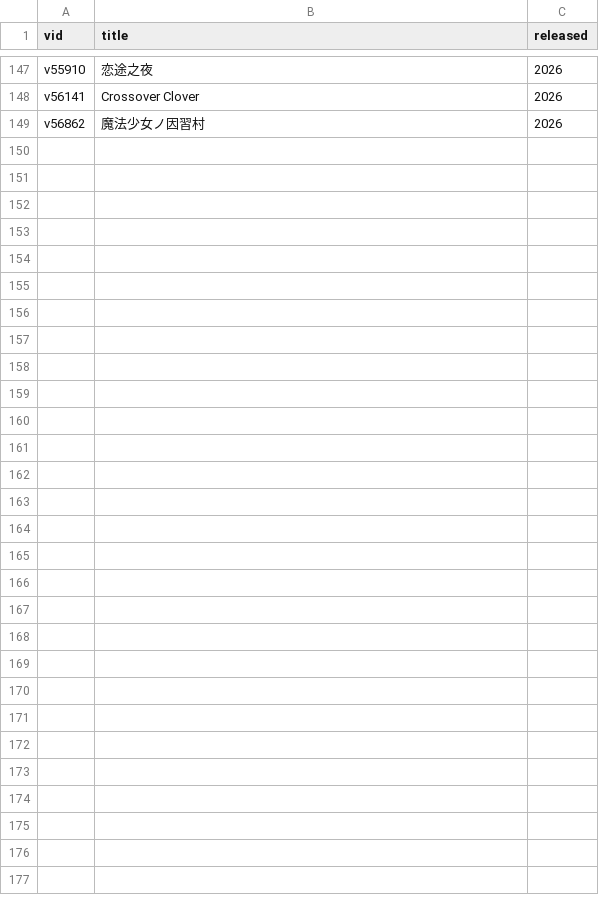
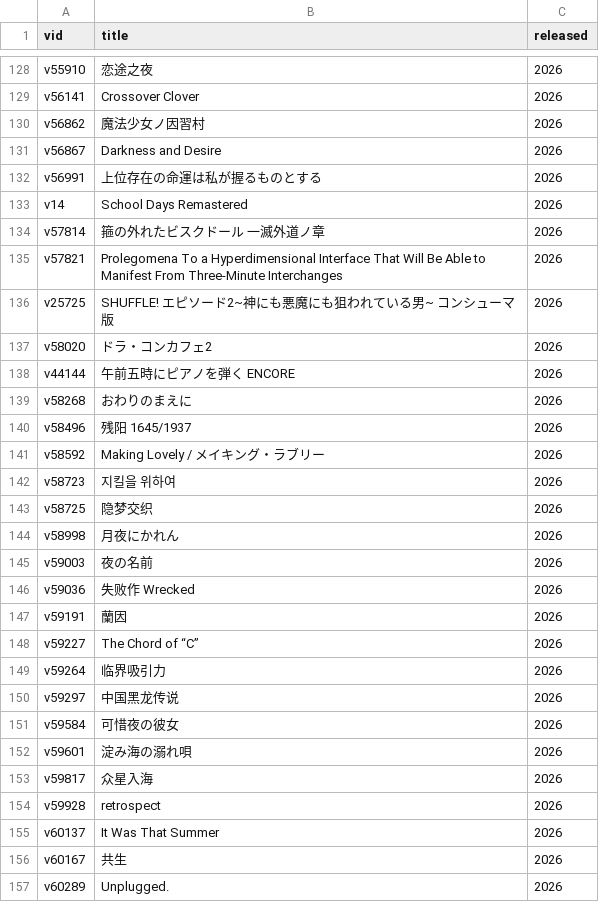
Before and after one commit to Vinfall/VNDB-Calendar, a CSV file: output/vndb.csv, drawn as a sheet; only a part is shown, gaps mark what is left out; the diff covers the shown part only.

```diff
--- a/output/vndb.csv
+++ b/output/vndb.csv
@@ -149 +130,28 @@ v56141;Crossover Clover;2026
 v56862;魔法少女ノ因習村;2026
+v56867;Darkness and Desire;2026
+v56991;上位存在の命運は私が握るものとする;2026
+v14;School Days Remastered;2026
+v57814;箍の外れたビスクドール 一滅外道ノ章;2026
+v57821;Prolegomena To a Hyperdimensional Interface That Will Be Able to Manifest From Three-Minute Interchanges;2026
+v25725;SHUFFLE! エピソード2~神にも悪魔にも狙われている男~ コンシューマ版;2026
+v58020;ドラ・コンカフェ2;2026
+v44144;午前五時にピアノを弾く ENCORE;2026
+v58268;おわりのまえに;2026
+v58496;残阳 1645/1937;2026
+v58592;Making Lovely / メイキング・ラブリー;2026
+v58723;지킬을 위하여;2026
+v58725;隐梦交织;2026
+v58998;月夜にかれん;2026
+v59003;夜の名前;2026
+v59036;失败作 Wrecked;2026
+v59191;蘭因;2026
+v59227;The Chord of “C”;2026
+v59264;临界吸引力;2026
+v59297;中国黑龙传说;2026
+v59584;可惜夜の彼女;2026
+v59601;淀み海の溺れ唄;2026
+v59817;众星入海;2026
+v59928;retrospect;2026
+v60137;It Was That Summer;2026
+v60167;共生;2026
+v60289;Unplugged.;2026
```
Also changed, not shown: 19 removed rows elsewhere in this file, 2 other files.
